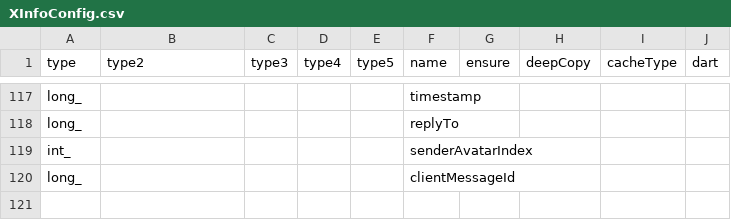
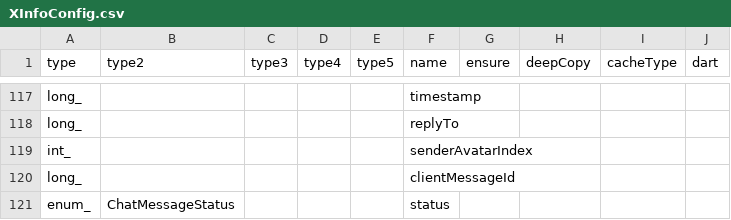
Before and after one commit to qcwgithub/server_f, a CSV file: CodeGen/XInfoConfig.csv, drawn as a sheet; only a part is shown, gaps mark what is left out; the diff names each change by its address in the sheet, - before the commit and + after, or states it on an @@ line.

```diff
--- a/CodeGen/XInfoConfig.csv
+++ b/CodeGen/XInfoConfig.csv
+row 121: enum_ | ChatMessageStatus |  |  |  | status
```
Also changed, not shown: CodeGen/EnumConfig.csv, 3 other files.
